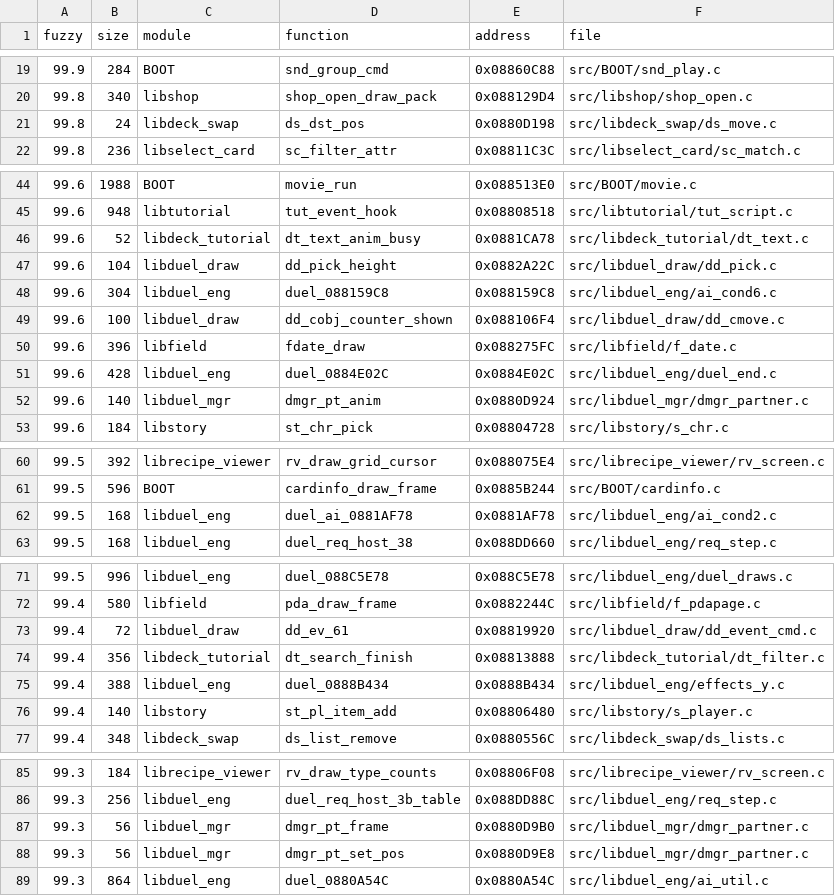
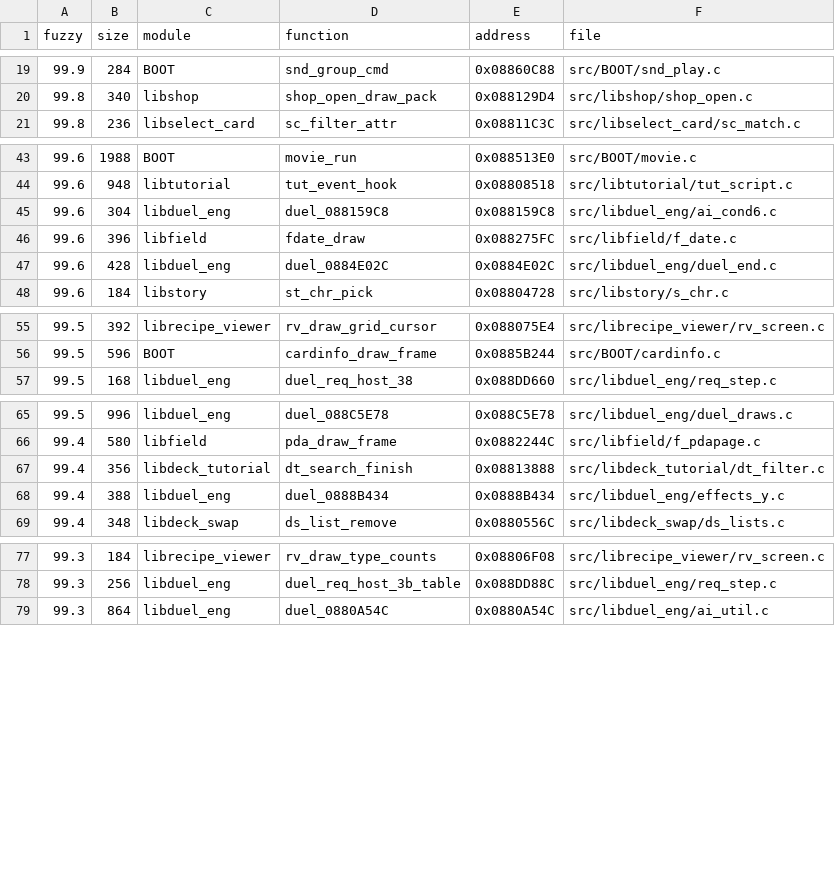
Before and after one commit to thiago-cipitelli/tagforce-decomp, a TSV file: docs/matching_queue.tsv, drawn as a sheet; only a part is shown, gaps mark what is left out.

Commit message:
lote de 1-2 palavras batendo: ds_dst_pos (ponteiro para o elemento), dt_text_anim_busy (case 1: case 3:), dmgr_pt_anim/frame/set_pos (void **slot), dd_cobj_counter_shown (zone > 4), duel_ai_0881AF78 (soma numa expressão), st_pl_item_add (m = *p + n), dd_ev_61 (func_0882059C com want = 1, faltava o argumento), dd_pick_height (rows separado); check-all MATCH

```diff
--- a/docs/matching_queue.tsv
+++ b/docs/matching_queue.tsv
@@ -20,3 +20,2 @@ fuzzy	size	module	function	address	file
 99.8	340	libshop	shop_open_draw_pack	0x088129D4	src/libshop/shop_open.c
-99.8	24	libdeck_swap	ds_dst_pos	0x0880D198	src/libdeck_swap/ds_move.c
 99.8	236	libselect_card	sc_filter_attr	0x08811C3C	src/libselect_card/sc_match.c
@@ -45,9 +44,5 @@ fuzzy	size	module	function	address	file
 99.6	948	libtutorial	tut_event_hook	0x08808518	src/libtutorial/tut_script.c
-99.6	52	libdeck_tutorial	dt_text_anim_busy	0x0881CA78	src/libdeck_tutorial/dt_text.c
-99.6	104	libduel_draw	dd_pick_height	0x0882A22C	src/libduel_draw/dd_pick.c
 99.6	304	libduel_eng	duel_088159C8	0x088159C8	src/libduel_eng/ai_cond6.c
-99.6	100	libduel_draw	dd_cobj_counter_shown	0x088106F4	src/libduel_draw/dd_cmove.c
 99.6	396	libfield	fdate_draw	0x088275FC	src/libfield/f_date.c
 99.6	428	libduel_eng	duel_0884E02C	0x0884E02C	src/libduel_eng/duel_end.c
-99.6	140	libduel_mgr	dmgr_pt_anim	0x0880D924	src/libduel_mgr/dmgr_partner.c
 99.6	184	libstory	st_chr_pick	0x08804728	src/libstory/s_chr.c
@@ -61,3 +56,2 @@ fuzzy	size	module	function	address	file
 99.5	596	BOOT	cardinfo_draw_frame	0x0885B244	src/BOOT/cardinfo.c
-99.5	168	libduel_eng	duel_ai_0881AF78	0x0881AF78	src/libduel_eng/ai_cond2.c
 99.5	168	libduel_eng	duel_req_host_38	0x088DD660	src/libduel_eng/req_step.c
@@ -72,6 +66,4 @@ fuzzy	size	module	function	address	file
 99.4	580	libfield	pda_draw_frame	0x0882244C	src/libfield/f_pdapage.c
-99.4	72	libduel_draw	dd_ev_61	0x08819920	src/libduel_draw/dd_event_cmd.c
 99.4	356	libdeck_tutorial	dt_search_finish	0x08813888	src/libdeck_tutorial/dt_filter.c
 99.4	388	libduel_eng	duel_0888B434	0x0888B434	src/libduel_eng/effects_y.c
-99.4	140	libstory	st_pl_item_add	0x08806480	src/libstory/s_player.c
 99.4	348	libdeck_swap	ds_list_remove	0x0880556C	src/libdeck_swap/ds_lists.c
@@ -86,4 +78,2 @@ fuzzy	size	module	function	address	file
 99.3	256	libduel_eng	duel_req_host_3b_table	0x088DD88C	src/libduel_eng/req_step.c
-99.3	56	libduel_mgr	dmgr_pt_frame	0x0880D9B0	src/libduel_mgr/dmgr_partner.c
-99.3	56	libduel_mgr	dmgr_pt_set_pos	0x0880D9E8	src/libduel_mgr/dmgr_partner.c
 99.3	864	libduel_eng	duel_0880A54C	0x0880A54C	src/libduel_eng/ai_util.c
```
Also changed, not shown: 20 other files.
